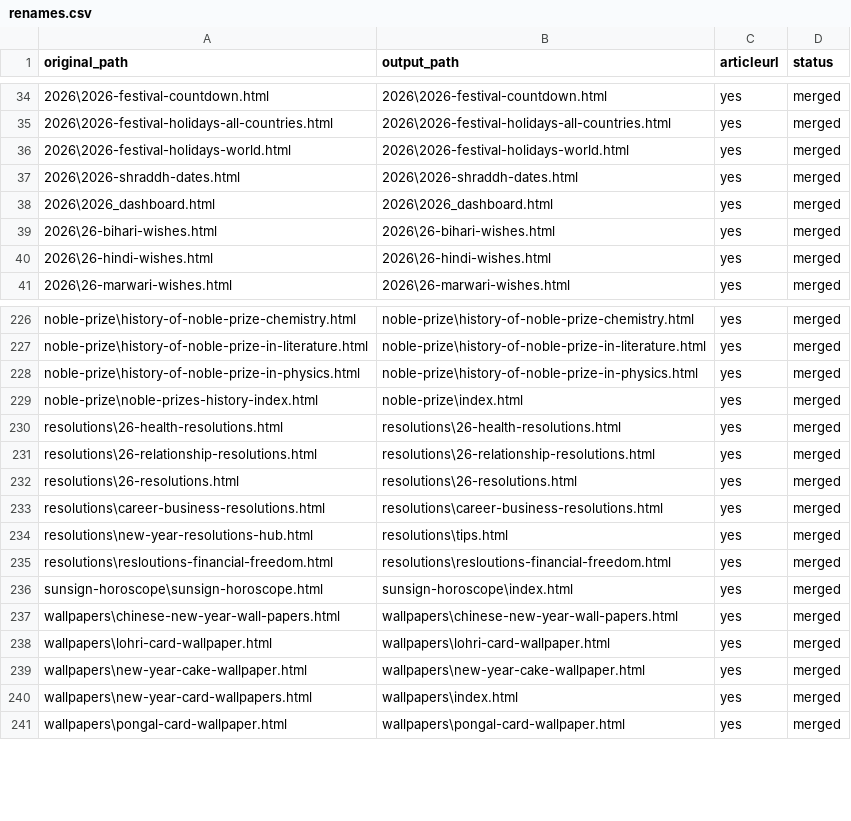
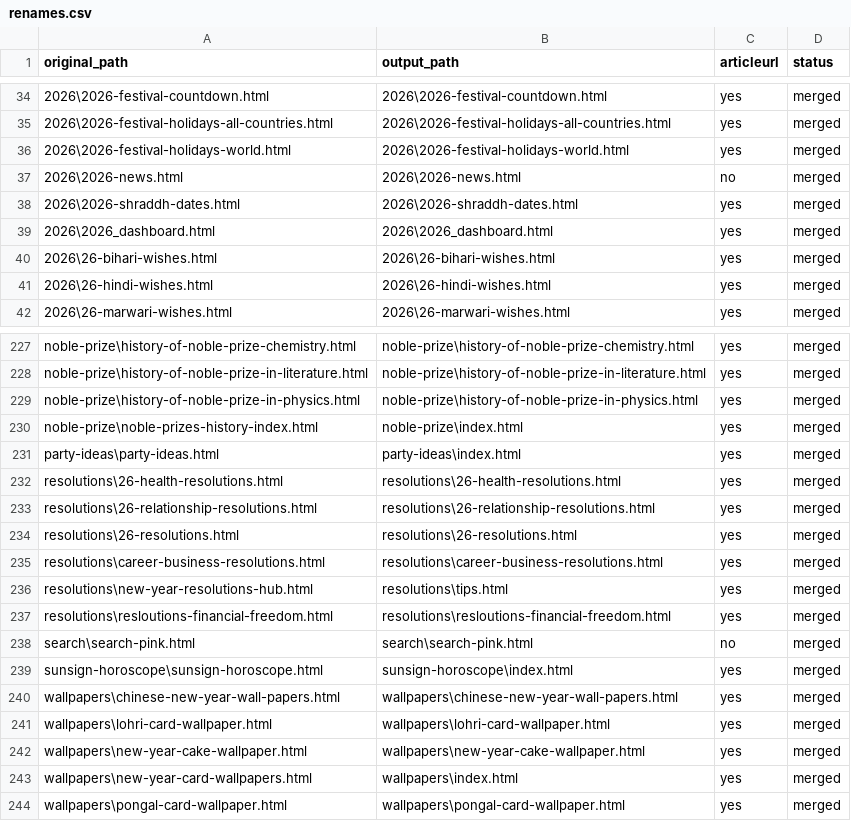
Before and after one commit to create-websites/happy-new-year-test, a CSV file: output/content/renames.csv, drawn as a sheet; only a part is shown, gaps mark what is left out; the diff names each change by its address in the sheet, - before the commit and + after, or states it on an @@ line.

```diff
--- a/output/content/renames.csv
+++ b/output/content/renames.csv
+row 37: 2026\2026-news.html | 2026\2026-news.html | no | merged
+row 231: party-ideas\party-ideas.html | party-ideas\index.html | yes | merged
+row 238: search\search-pink.html | search\search-pink.html | no | merged
```
Also changed, not shown: 10 other files.
